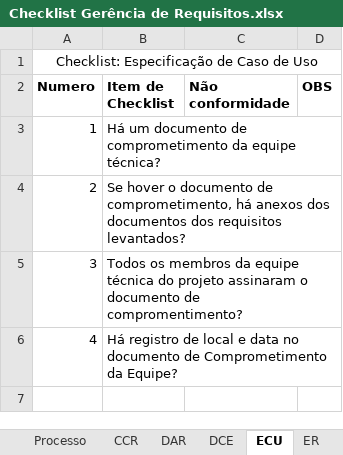
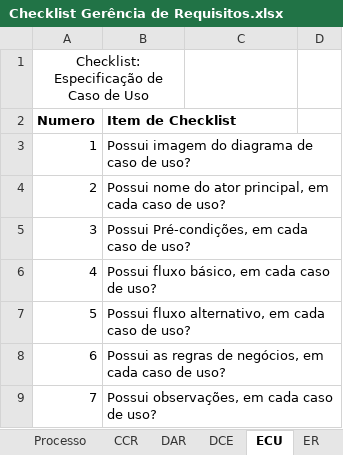
Before and after one commit to jonassuncao/QualidadeSoftware, an Excel workbook: Etapa 2/Checklist Gerência de Requisitos.xlsx, sheet ECU, drawn as a sheet; values as stored, in another font and other column widths than the file's, no borders; removed rows and columns are numbered as before the commit, all else as after; the diff names each change by its address in the sheet, - before the commit and + after, or states it on an @@ line.

```diff
--- a/Etapa 2/Checklist Gerência de Requisitos.xlsx (sheet ECU)
+++ b/Etapa 2/Checklist Gerência de Requisitos.xlsx (sheet ECU)
-A1:D1 merged
+A1:B1 merged
-C2: Não conformidade
+C2: (empty)
-D2: OBS
+D2: (empty)
-B3 (Item de Checklist): Há um documento de comprometimento da equipe técnica?
+B3 (Item de Checklist): Possui imagem do diagrama de caso de uso?
-B4 (Item de Checklist): Se hover o documento de comprometimento, há anexos dos documentos dos requisitos levantados?
+B4 (Item de Checklist): Possui nome do ator principal, em cada caso de uso?
-B5 (Item de Checklist): Todos os membros da equipe técnica do projeto assinaram o documento de compromentimento?
+B5 (Item de Checklist): Possui Pré-condições, em cada caso de uso?
-B6 (Item de Checklist): Há registro de local e data no documento de Comprometimento da Equipe?
+B6 (Item de Checklist): Possui fluxo básico, em cada caso de uso?
+row 7: 5 | Possui fluxo alternativo, em cada caso de uso?
+row 8: 6 | Possui as regras de negócios, em cada caso de uso?
+row 9: 7 | Possui observações, em cada caso de uso?
```
Also changed, not shown: sheet ER, sheet CCR, sheet DAR, sheet RIM, sheet MRR, sheet Processo, 1 more sheet, Etapa 2/Checklist Gerência de Projeto.xlsx, 3 other files.
